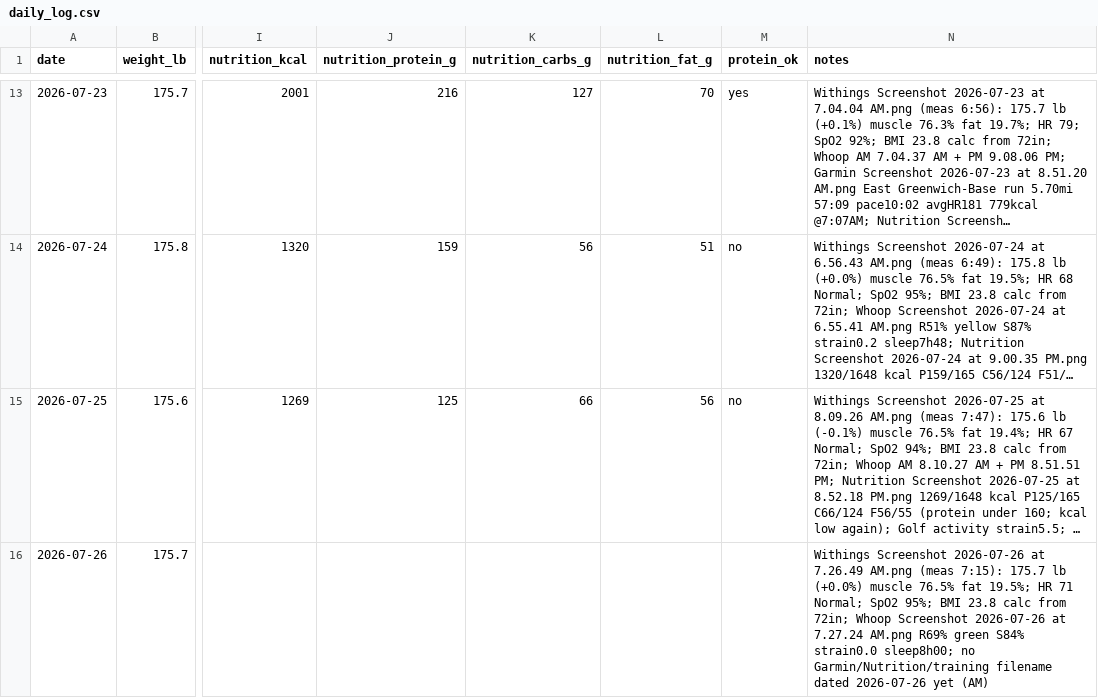
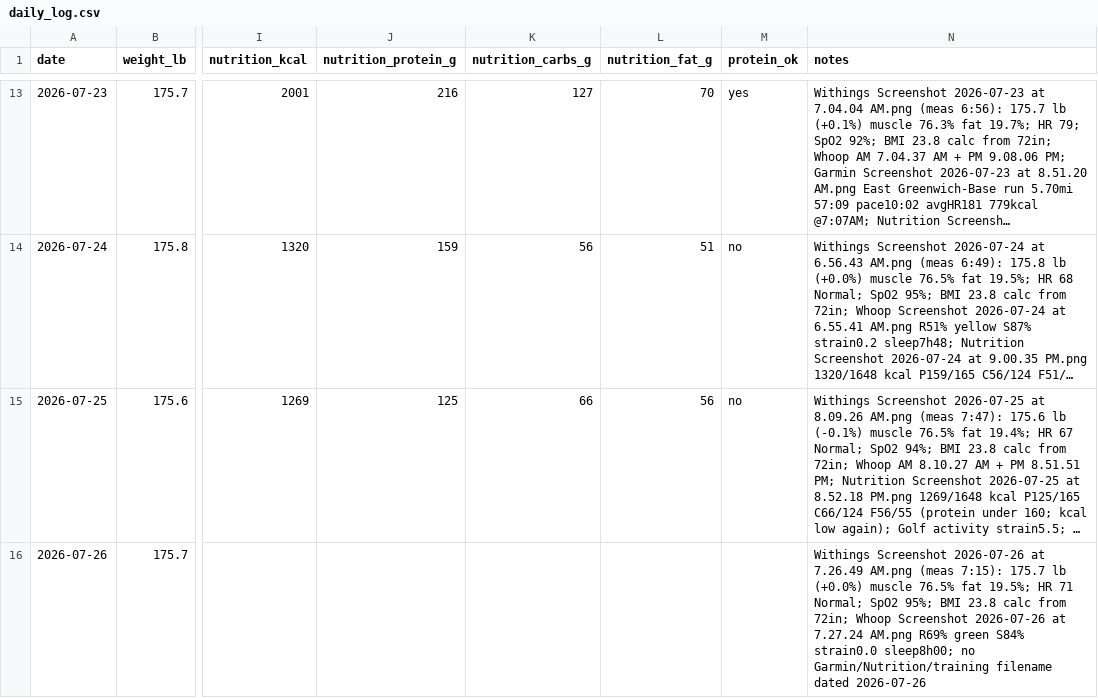
Before and after one commit to pwyw000/Fat_burn_2026_summer, a CSV file: logs/daily_log.csv, drawn as a sheet; only a part is shown, gaps mark what is left out; long unchanged cells end in …; the diff covers the shown part only; the diff names each change by its address in the sheet, - before the commit and + after, or states it on an @@ line.

```diff
--- a/logs/daily_log.csv
+++ b/logs/daily_log.csv
-N16 (notes): …dated 2026-07-26 yet (AM)
+N16 (notes): …dated 2026-07-26
```
Also changed, not shown: 2 added rows elsewhere in this file, 16 other files.
